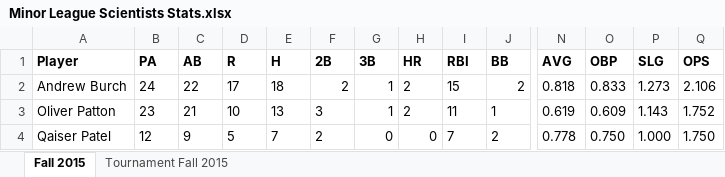
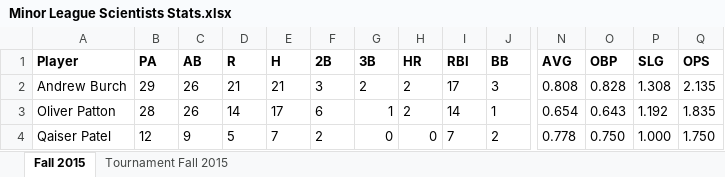
Before and after one commit to Amorymeltzer/mls, an Excel workbook: Minor League Scientists Stats.xlsx, sheet Fall 2015, drawn as a sheet; only a part is shown, gaps mark what is left out; values as stored, in another font and other column widths than the file's, no borders; charts and pictures not drawn; the diff covers the shown part only; the diff names each change by its address in the sheet, - before the commit and + after, or states it on an @@ line.

Commit message:
Update with data from 10/28/15 game
Last game of the season :(

```diff
--- a/Minor League Scientists Stats.xlsx (sheet Fall 2015)
+++ b/Minor League Scientists Stats.xlsx (sheet Fall 2015)
-B2 (PA): 24
+B2 (PA): 29
-C2 (AB): 22
+C2 (AB): 26
-D2 (R): 17
+D2 (R): 21
-E2 (H): 18
+E2 (H): 21
-F2 (2B): 2
+F2 (2B): 3
-G2 (3B): 1
+G2 (3B): 2
-I2 (RBI): 15
+I2 (RBI): 17
-J2 (BB): 2
+J2 (BB): 3
-N2 (AVG): 0.818
+N2 (AVG): 0.808
-O2 (OBP): 0.833
+O2 (OBP): 0.828
-P2 (SLG): 1.273
+P2 (SLG): 1.308
-Q2 (OPS): 2.106
+Q2 (OPS): 2.135
-B3 (PA): 23
+B3 (PA): 28
-C3 (AB): 21
+C3 (AB): 26
-D3 (R): 10
+D3 (R): 14
-E3 (H): 13
+E3 (H): 17
-F3 (2B): 3
+F3 (2B): 6
-I3 (RBI): 11
+I3 (RBI): 14
-N3 (AVG): 0.619
+N3 (AVG): 0.654
-O3 (OBP): 0.609
+O3 (OBP): 0.643
-P3 (SLG): 1.143
+P3 (SLG): 1.192
-Q3 (OPS): 1.752
+Q3 (OPS): 1.835
```
Also changed, not shown: 94 edited cells elsewhere in this sheet, archive/mls_tf15.xlsx, mls_f15.xlsx, 4 other files.
